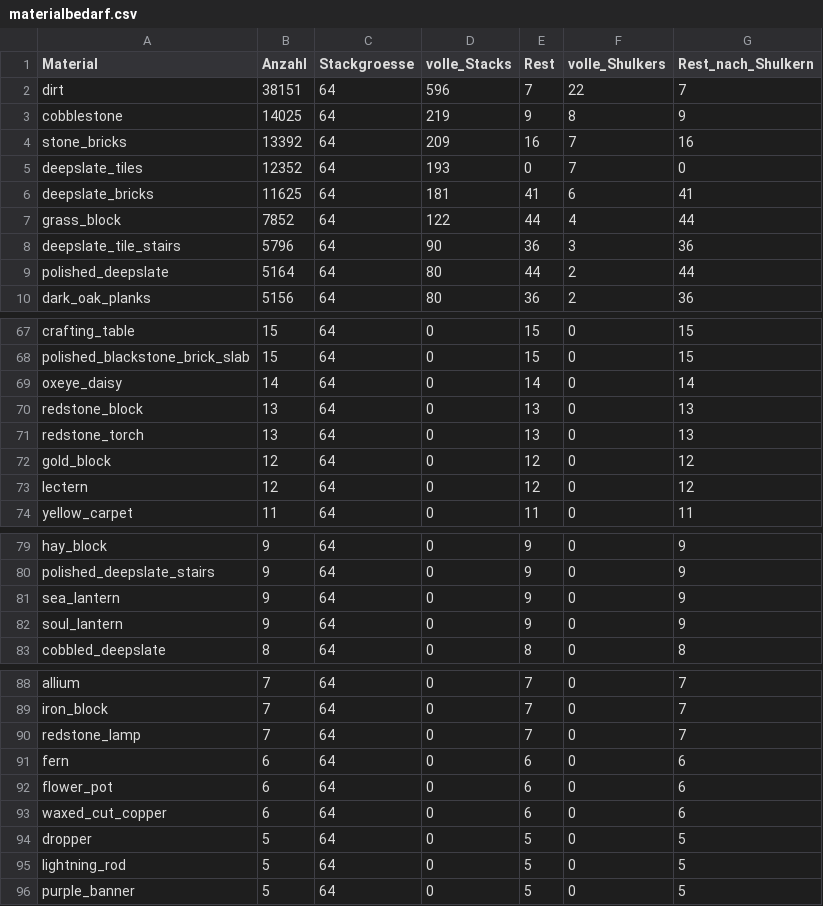
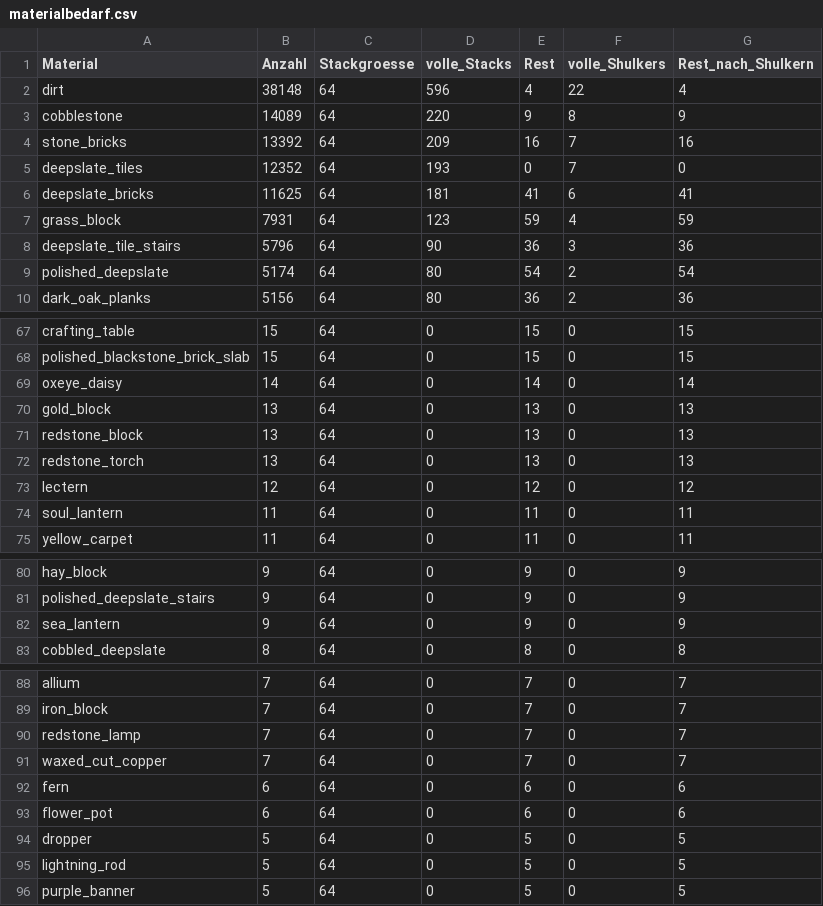
Before and after one commit to 00DerTechniker00/Blackthorn-Estate, a CSV file: materialbedarf.csv, drawn as a sheet; only a part is shown, gaps mark what is left out; the diff covers the shown part only.

```diff
--- a/materialbedarf.csv
+++ b/materialbedarf.csv
@@ -1,4 +1,4 @@
 Material;Anzahl;Stackgroesse;volle_Stacks;Rest;volle_Shulkers;Rest_nach_Shulkern
-dirt;38151;64;596;7;22;7
-cobblestone;14025;64;219;9;8;9
+dirt;38148;64;596;4;22;4
+cobblestone;14089;64;220;9;8;9
 stone_bricks;13392;64;209;16;7;16
@@ -6,5 +6,5 @@ deepslate_tiles;12352;64;193;0;7;0
 deepslate_bricks;11625;64;181;41;6;41
-grass_block;7852;64;122;44;4;44
+grass_block;7931;64;123;59;4;59
 deepslate_tile_stairs;5796;64;90;36;3;36
-polished_deepslate;5164;64;80;44;2;44
+polished_deepslate;5174;64;80;54;2;54
 dark_oak_planks;5156;64;80;36;2;36
@@ -69,6 +69,7 @@ polished_blackstone_brick_slab;15;64;0;15;0;15
 oxeye_daisy;14;64;0;14;0;14
+gold_block;13;64;0;13;0;13
 redstone_block;13;64;0;13;0;13
 redstone_torch;13;64;0;13;0;13
-gold_block;12;64;0;12;0;12
 lectern;12;64;0;12;0;12
+soul_lantern;11;64;0;11;0;11
 yellow_carpet;11;64;0;11;0;11
@@ -81,3 +82,2 @@ polished_deepslate_stairs;9;64;0;9;0;9
 sea_lantern;9;64;0;9;0;9
-soul_lantern;9;64;0;9;0;9
 cobbled_deepslate;8;64;0;8;0;8
@@ -90,5 +90,5 @@ iron_block;7;64;0;7;0;7
 redstone_lamp;7;64;0;7;0;7
+waxed_cut_copper;7;64;0;7;0;7
 fern;6;64;0;6;0;6
 flower_pot;6;64;0;6;0;6
-waxed_cut_copper;6;64;0;6;0;6
 dropper;5;64;0;5;0;5
```
Also changed, not shown: 8 added rows, 7 removed rows and 13 edited cells elsewhere in this file, architektur_erdarbeiten.csv, laternen_pruefung.csv, 30 other files.
